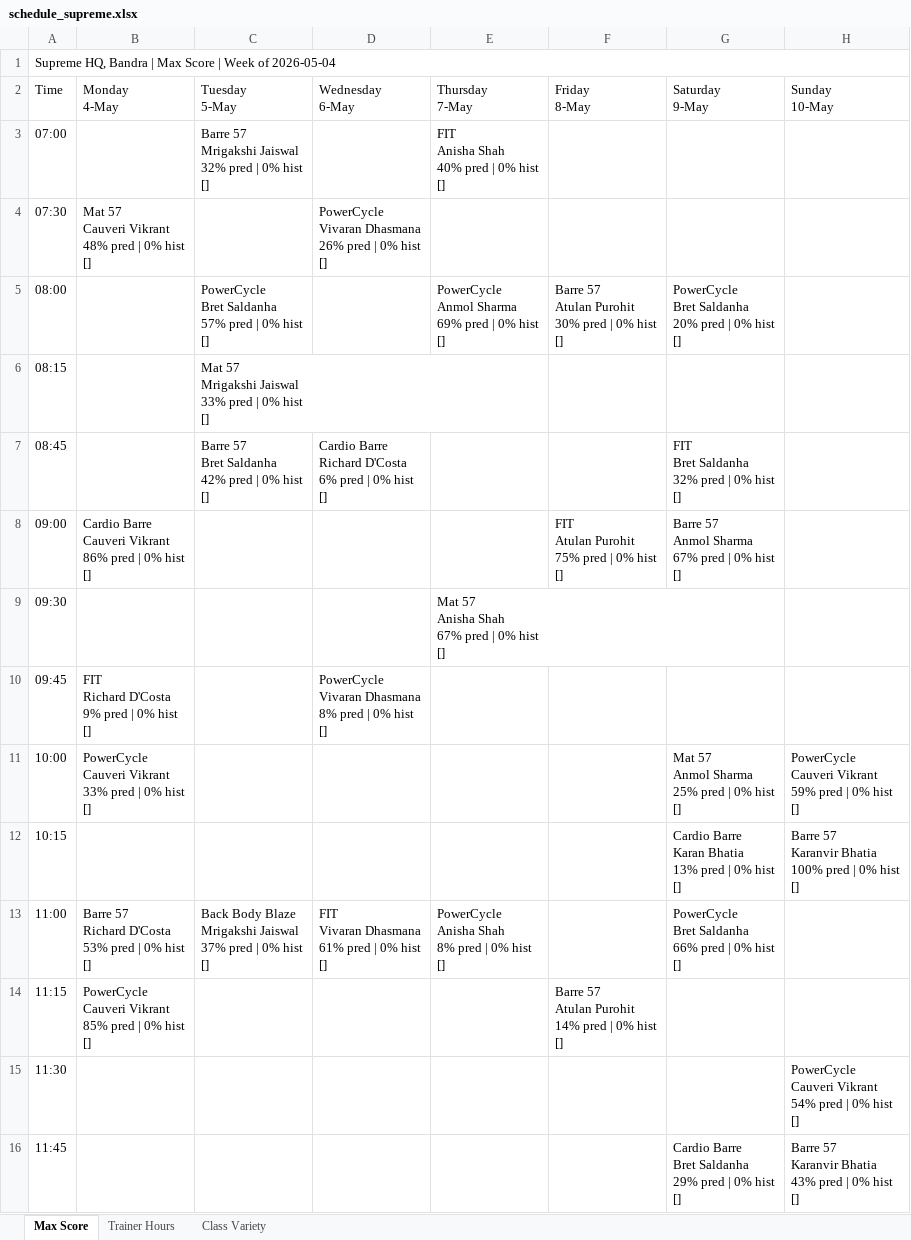
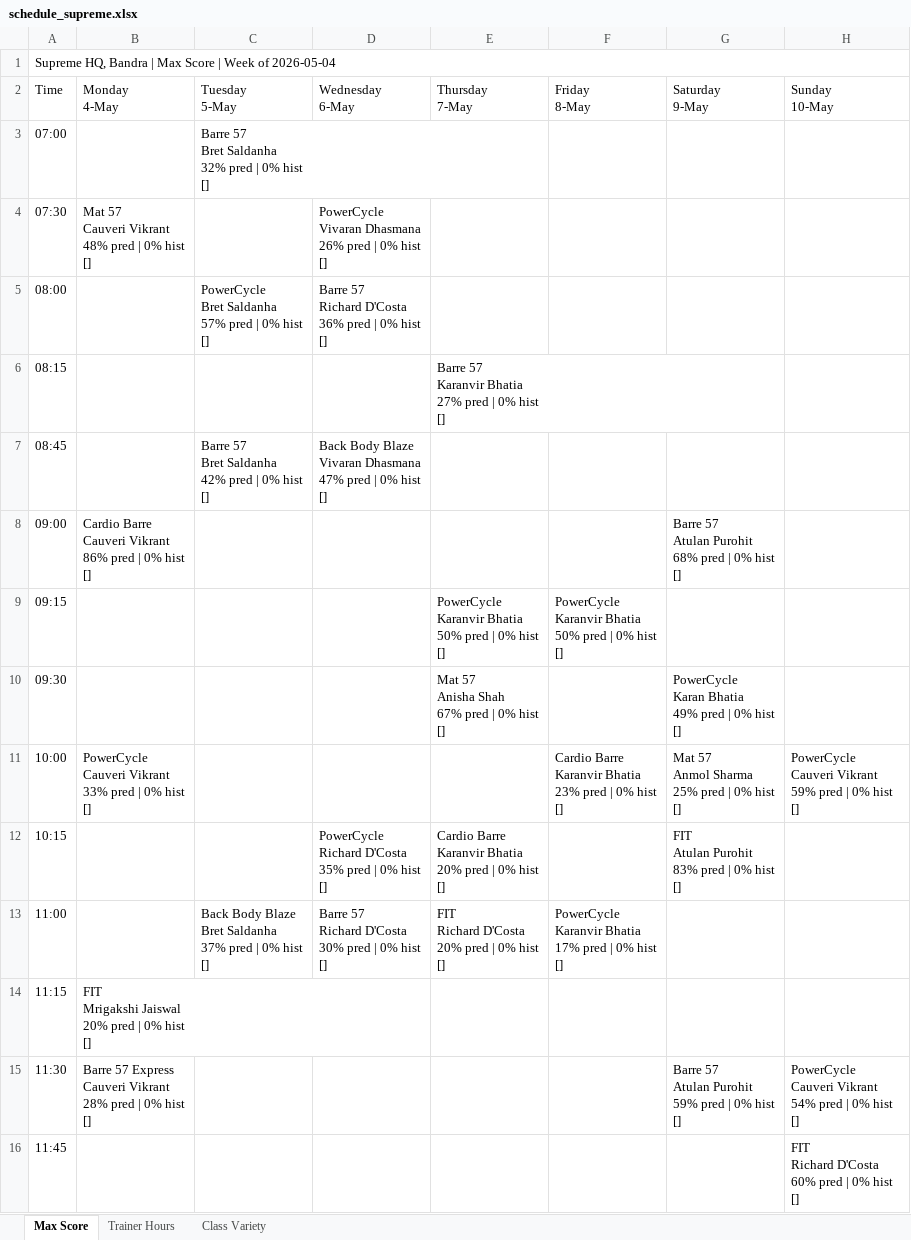
Before and after one commit to Jimmeey23/make-my-schedule, an Excel workbook: outputs/schedule_supreme.xlsx, sheet Max Score, drawn as a sheet; only a part is shown; values as stored, in another font and other column widths than the file's, no cell formats; removed rows and columns are numbered as before the commit, all else as after; ↵ is a line break in a cell; the diff covers the shown part only; the diff names each change by its address in the sheet, - before the commit and + after, or states it on an @@ line.

```diff
--- a/outputs/schedule_supreme.xlsx (sheet Max Score)
+++ b/outputs/schedule_supreme.xlsx (sheet Max Score)
-C3 (Tuesday 5-May): Barre 57 ↵ Mrigakshi Jaiswal ↵ 32% pred…
+C3 (Tuesday 5-May): Barre 57 ↵ Bret Saldanha ↵ 32% pred…
-E3 (Thursday 7-May): FIT ↵ Anisha Shah ↵ 40% pred | 0% hist ↵ []
+E3 (Thursday 7-May): (empty)
-D5 (Wednesday 6-May): (empty)
+D5 (Wednesday 6-May): Barre 57 ↵ Richard D'Costa ↵ 36% pred | 0% hist ↵ []
-E5 (Thursday 7-May): PowerCycle ↵ Anmol Sharma ↵ 69% pred | 0% hist ↵ []
+E5 (Thursday 7-May): (empty)
-F5 (Friday 8-May): Barre 57 ↵ Atulan Purohit ↵ 30% pred | 0% hist ↵ []
+F5 (Friday 8-May): (empty)
-G5 (Saturday 9-May): PowerCycle ↵ Bret Saldanha ↵ 20% pred | 0% hist ↵ []
+G5 (Saturday 9-May): (empty)
-C6 (Tuesday 5-May): Mat 57 ↵ Mrigakshi Jaiswal ↵ 33% pred | 0% hist ↵ []
+C6 (Tuesday 5-May): (empty)
-E6 (Thursday 7-May): (empty)
+E6 (Thursday 7-May): Barre 57 ↵ Karanvir Bhatia ↵ 27% pred | 0% hist ↵ []
-D7 (Wednesday 6-May): Cardio Barre ↵ Richard D'Costa ↵ 6% pred |…
+D7 (Wednesday 6-May): Back Body Blaze ↵ Vivaran Dhasmana ↵ 47% pred |…
-G7 (Saturday 9-May): FIT ↵ Bret Saldanha ↵ 32% pred | 0% hist ↵ []
+G7 (Saturday 9-May): (empty)
-F8 (Friday 8-May): FIT ↵ Atulan Purohit ↵ 75% pred | 0% hist ↵ []
+F8 (Friday 8-May): (empty)
-G8 (Saturday 9-May): Barre 57 ↵ Anmol Sharma ↵ 67% pred | 0% hist ↵ []
+G8 (Saturday 9-May): Barre 57 ↵ Atulan Purohit ↵ 68% pred | 0% hist ↵ []
+row 9: 09:15 |  |  |  | PowerCycle ↵ Karanvir Bhatia ↵ 50% pred | 0% hist ↵ [] | PowerCycle ↵ Karanvir Bhatia ↵ 50% pred | 0% hist ↵ []
-G10 (Saturday 9-May): (empty)
+G10 (Saturday 9-May): PowerCycle ↵ Karan Bhatia ↵ 49% pred | 0% hist ↵ []
-row 10: 09:45 | FIT ↵ Richard D'Costa ↵ 9% pred | 0% hist ↵ [] |  | PowerCycle ↵ Vivaran Dhasmana ↵ 8% pred | 0% hist ↵ []
-F11 (Friday 8-May): (empty)
+F11 (Friday 8-May): Cardio Barre ↵ Karanvir Bhatia ↵ 23% pred | 0% hist ↵ []
-D12 (Wednesday 6-May): (empty)
+D12 (Wednesday 6-May): PowerCycle ↵ Richard D'Costa ↵ 35% pred | 0% hist ↵ []
-E12 (Thursday 7-May): (empty)
+E12 (Thursday 7-May): Cardio Barre ↵ Karanvir Bhatia ↵ 20% pred | 0% hist ↵ []
-G12 (Saturday 9-May): Cardio Barre ↵ Karan Bhatia ↵ 13% pred | 0% hist ↵ []
+G12 (Saturday 9-May): FIT ↵ Atulan Purohit ↵ 83% pred | 0% hist ↵ []
-H12 (Sunday 10-May): Barre 57 ↵ Karanvir Bhatia ↵ 100% pred | 0% hist ↵ []
+H12 (Sunday 10-May): (empty)
-B13 (Monday 4-May): Barre 57 ↵ Richard D'Costa ↵ 53% pred | 0% hist ↵ []
+B13 (Monday 4-May): (empty)
-C13 (Tuesday 5-May): …Body Blaze ↵ Mrigakshi Jaiswal ↵ 37% pred…
+C13 (Tuesday 5-May): …Body Blaze ↵ Bret Saldanha ↵ 37% pred…
-D13 (Wednesday 6-May): FIT ↵ Vivaran Dhasmana ↵ 61% pred | 0% hist ↵ []
+D13 (Wednesday 6-May): Barre 57 ↵ Richard D'Costa ↵ 30% pred | 0% hist ↵ []
-E13 (Thursday 7-May): PowerCycle ↵ Anisha Shah ↵ 8% pred | 0% hist ↵ []
+E13 (Thursday 7-May): FIT ↵ Richard D'Costa ↵ 20% pred | 0% hist ↵ []
-F13 (Friday 8-May): (empty)
+F13 (Friday 8-May): PowerCycle ↵ Karanvir Bhatia ↵ 17% pred | 0% hist ↵ []
-G13 (Saturday 9-May): PowerCycle ↵ Bret Saldanha ↵ 66% pred | 0% hist ↵ []
+G13 (Saturday 9-May): (empty)
-B14 (Monday 4-May): PowerCycle ↵ Cauveri Vikrant ↵ 85% pred |…
+B14 (Monday 4-May): FIT ↵ Mrigakshi Jaiswal ↵ 20% pred |…
-F14 (Friday 8-May): Barre 57 ↵ Atulan Purohit ↵ 14% pred | 0% hist ↵ []
+F14 (Friday 8-May): (empty)
-B15 (Monday 4-May): (empty)
+B15 (Monday 4-May): Barre 57 Express ↵ Cauveri Vikrant ↵ 28% pred | 0% hist ↵ []
-G15 (Saturday 9-May): (empty)
+G15 (Saturday 9-May): Barre 57 ↵ Atulan Purohit ↵ 59% pred | 0% hist ↵ []
-G16 (Saturday 9-May): Cardio Barre ↵ Bret Saldanha ↵ 29% pred | 0% hist ↵ []
+G16 (Saturday 9-May): (empty)
-H16 (Sunday 10-May): Barre 57 ↵ Karanvir Bhatia ↵ 43% pred | 0% hist ↵ []
+H16 (Sunday 10-May): FIT ↵ Richard D'Costa ↵ 60% pred | 0% hist ↵ []
```
Also changed, not shown: 1 added row, 1 removed row and 33 edited cells elsewhere in this sheet, sheet Trainer Hours, sheet Class Variety, cell formats, outputs/schedule_copper_cloves.xlsx, outputs/schedule_courtside.xlsx, 19 other files.
